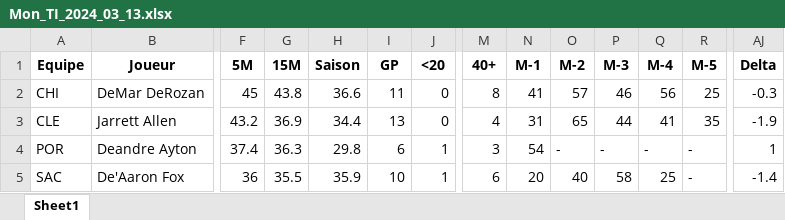
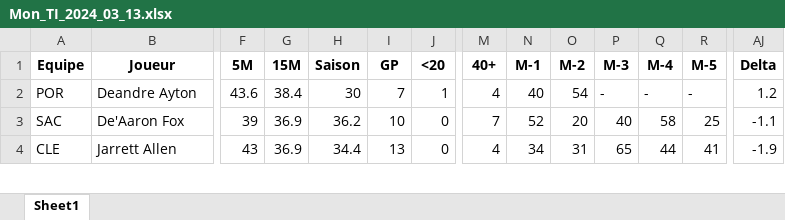
Before and after one commit to Magic-R-1/Python_TTFL, an Excel workbook: Excel/TI/Mon_TI_2024_03_13.xlsx, sheet Sheet1, drawn as a sheet; only a part is shown, gaps mark what is left out; values as stored, in another font and other column widths than the file's, no borders; removed rows and columns are numbered as before the commit, all else as after; rows hold the shown columns only; the diff covers the shown part only; the diff names each change by its address in the sheet, - before the commit and + after, or states it on an @@ line.

```diff
--- a/Excel/TI/Mon_TI_2024_03_13.xlsx (sheet Sheet1)
+++ b/Excel/TI/Mon_TI_2024_03_13.xlsx (sheet Sheet1)
-row 2: CHI | DeMar DeRozan | 45 | 43.8 | 36.6 | 11 | 0 | 8 | 41 | 57 | 46 | 56 | 25 | -0.3
-row 3: CLE | Jarrett Allen | 43.2 | 36.9 | 34.4 | 13 | 0 | 4 | 31 | 65 | 44 | 41 | 35 | -1.9
-F2 (5M): 37.4
+F2 (5M): 43.6
-G2 (15M): 36.3
+G2 (15M): 38.4
-H2 (Saison): 29.8
+H2 (Saison): 30
-I2 (GP): 6
+I2 (GP): 7
-M2 (40+): 3
+M2 (40+): 4
-N2 (M-1): 54
+N2 (M-1): 40
-O2 (M-2): -
+O2 (M-2): 54
-AJ2 (Delta): 1
+AJ2 (Delta): 1.2
-F3 (5M): 36
+F3 (5M): 39
-G3 (15M): 35.5
+G3 (15M): 36.9
-H3 (Saison): 35.9
+H3 (Saison): 36.2
-J3 (<20): 1
+J3 (<20): 0
-M3 (40+): 6
+M3 (40+): 7
-N3 (M-1): 20
+N3 (M-1): 52
-O3 (M-2): 40
+O3 (M-2): 20
-P3 (M-3): 58
+P3 (M-3): 40
-Q3 (M-4): 25
+Q3 (M-4): 58
-R3 (M-5): -
+R3 (M-5): 25
-AJ3 (Delta): -1.4
+AJ3 (Delta): -1.1
+row 4: CLE | Jarrett Allen | 43 | 36.9 | 34.4 | 13 | 0 | 4 | 34 | 31 | 65 | 44 | 41 | -1.9
```
Also changed, not shown: 8 added rows, 8 removed rows and 81 edited cells elsewhere in this sheet, 8 other files.
